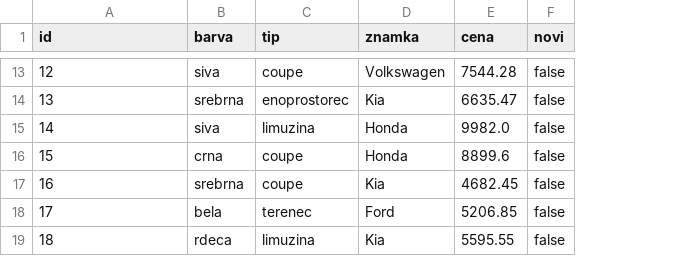
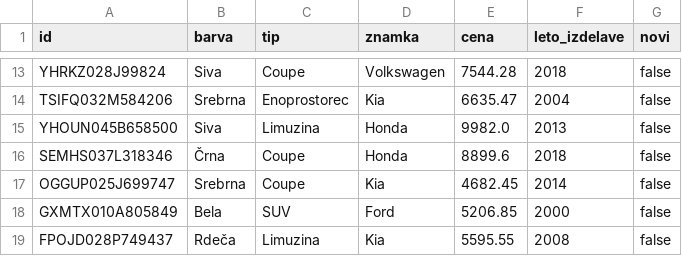
Before and after one commit to larajagodnik/Avtohisa, a CSV file: podatki/avto.csv, drawn as a sheet; only a part is shown, gaps mark what is left out; the diff covers the shown part only; the diff names each change by its address in the sheet, - before the commit and + after, or states it on an @@ line.

```diff
--- a/podatki/avto.csv
+++ b/podatki/avto.csv
+column F (leto_izdelave), rows 13-19: 2018 | 2004 | 2013 | 2018 | 2014 | 2000 | 2008
-A13 (id): 12
+A13 (id): YHRKZ028J99824
-B13 (barva): siva
+B13 (barva): Siva
-C13 (tip): coupe
+C13 (tip): Coupe
-A14 (id): 13
+A14 (id): TSIFQ032M584206
-B14 (barva): srebrna
+B14 (barva): Srebrna
-C14 (tip): enoprostorec
+C14 (tip): Enoprostorec
-A15 (id): 14
+A15 (id): YHOUN045B658500
-B15 (barva): siva
+B15 (barva): Siva
-C15 (tip): limuzina
+C15 (tip): Limuzina
-A16 (id): 15
+A16 (id): SEMHS037L318346
-B16 (barva): crna
+B16 (barva): Črna
-C16:C17 (tip): coupe
+C16:C17 (tip): Coupe
-A17 (id): 16
+A17 (id): OGGUP025J699747
-B17 (barva): srebrna
+B17 (barva): Srebrna
-A18 (id): 17
+A18 (id): GXMTX010A805849
-B18 (barva): bela
+B18 (barva): Bela
-C18 (tip): terenec
+C18 (tip): SUV
-A19 (id): 18
+A19 (id): FPOJD028P749437
-B19 (barva): rdeca
+B19 (barva): Rdeča
-C19 (tip): limuzina
+C19 (tip): Limuzina
```
Also changed, not shown: 33 edited cells elsewhere in this file, podatki/rabljeni.csv, 7 other files.
